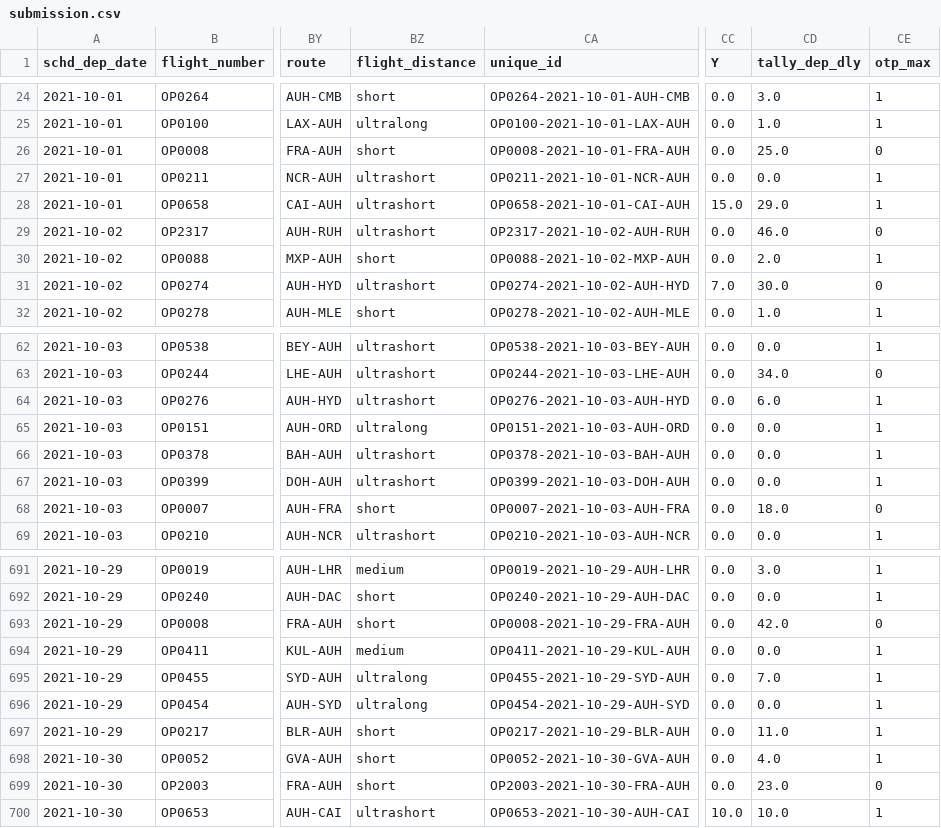
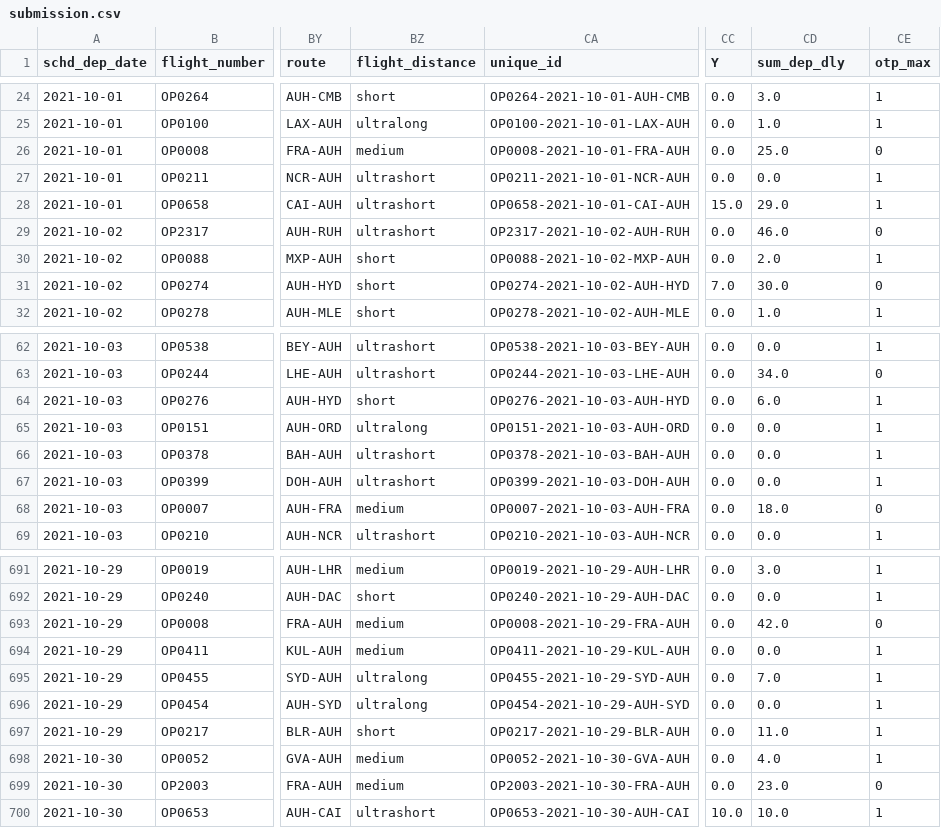
Before and after one commit to cmd-master/airline, a CSV file: submission.csv, drawn as a sheet; only a part is shown, gaps mark what is left out; the diff covers the shown part only; the diff names each change by its address in the sheet, - before the commit and + after, or states it on an @@ line.

```diff
--- a/submission.csv
+++ b/submission.csv
-CD1: tally_dep_dly
+CD1: sum_dep_dly
-BZ26 (flight_distance): short
+BZ26 (flight_distance): medium
-BZ31 (flight_distance): ultrashort
+BZ31 (flight_distance): short
-BZ64 (flight_distance): ultrashort
+BZ64 (flight_distance): short
-BZ68 (flight_distance): short
+BZ68 (flight_distance): medium
-BZ693 (flight_distance): short
+BZ693 (flight_distance): medium
-BZ698:BZ699 (flight_distance): short
+BZ698:BZ699 (flight_distance): medium
```
Also changed, not shown: 49 edited cells elsewhere in this file, 1 other file.
